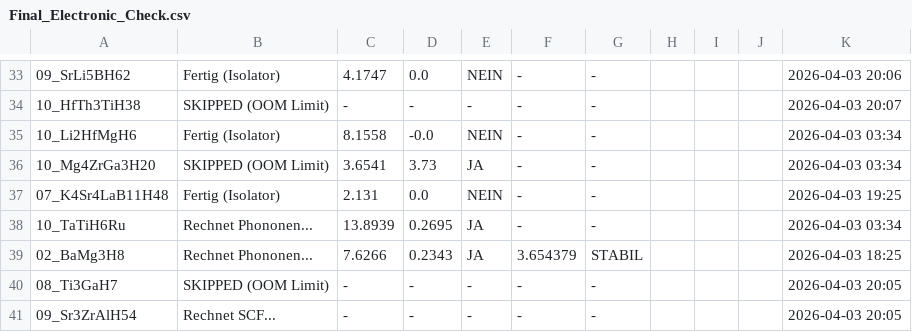
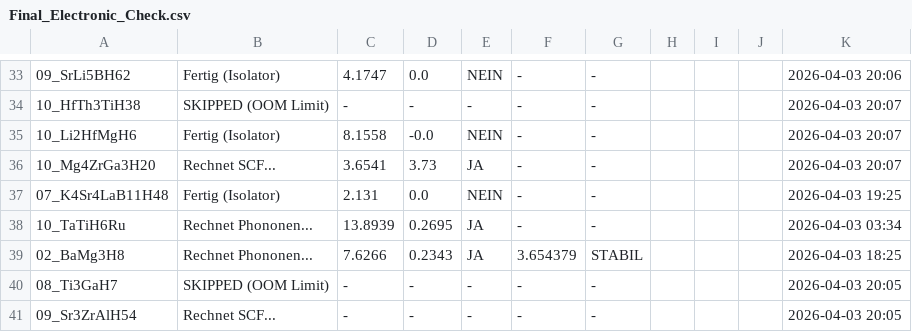
Before and after one commit to MarcoAndersohn/ZOS_Cloud_Compute, a CSV file: Final_Electronic_Check.csv, drawn as a sheet; only a part is shown, gaps mark what is left out; the diff names each change by its address in the sheet, - before the commit and + after, or states it on an @@ line.

```diff
--- a/Final_Electronic_Check.csv
+++ b/Final_Electronic_Check.csv
-K35:K36: 2026-04-03 03:34
+K35:K36: 2026-04-03 20:07
-B36: SKIPPED (OOM Limit)
+B36: Rechnet SCF...
```
Also changed, not shown: 5 other files.
